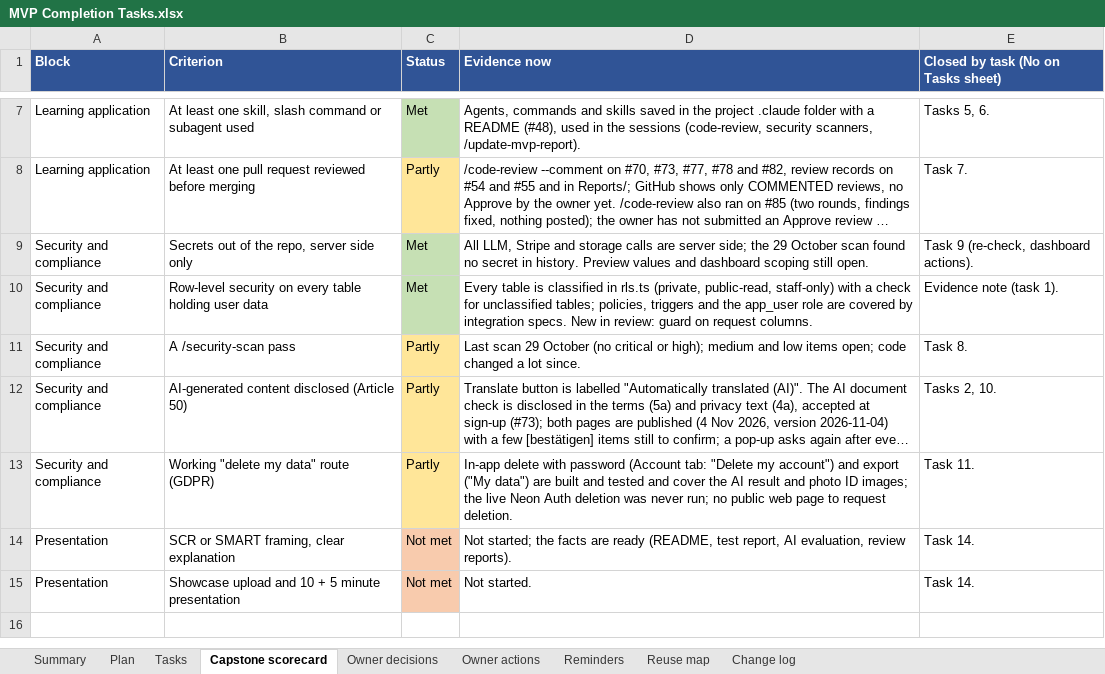
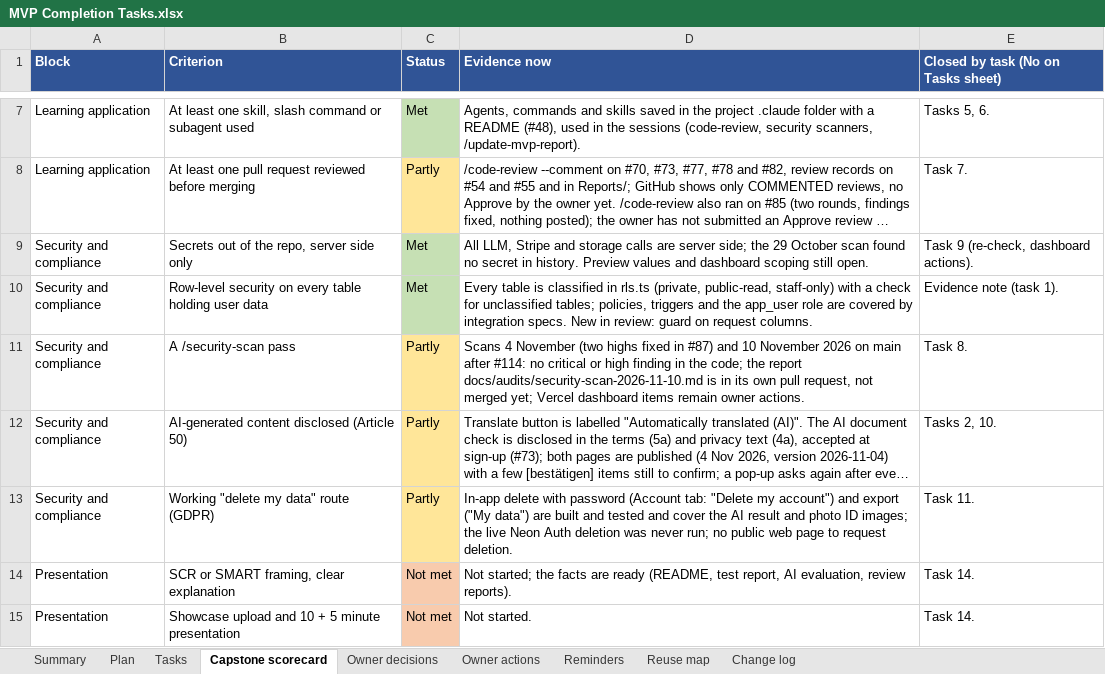
Before and after one commit to Liezljvv74/KANDO, an Excel workbook: Reports/MVP Completion Tasks.xlsx, sheet Capstone scorecard, drawn as a sheet; only a part is shown, gaps mark what is left out; long unchanged cells end in …; values as stored, in another font and other column widths than the file's, no borders; the diff names each change by its address in the sheet, - before the commit and + after, or states it on an @@ line.

Commit message:
docs: MVP workbook updated to 10 November 2026 (PRs #86 to #114, new phase 8)

```diff
--- a/Reports/MVP Completion Tasks.xlsx (sheet Capstone scorecard)
+++ b/Reports/MVP Completion Tasks.xlsx (sheet Capstone scorecard)
-D11 (Evidence now): Last scan 29 October (no critical or high); medium and low items open; code changed a lot since.
+D11 (Evidence now): Scans 4 November (two highs fixed in #87) and 10 November 2026 on main after #114: no critical or high finding in the code; the report docs/audits/security-scan-2026-11-10.md is in its own pull request, not merged yet; Vercel dashboard items remain owner actions.
```
Also changed, not shown: sheet Plan, sheet Change log, sheet Summary, sheet Tasks, 3 other files.
